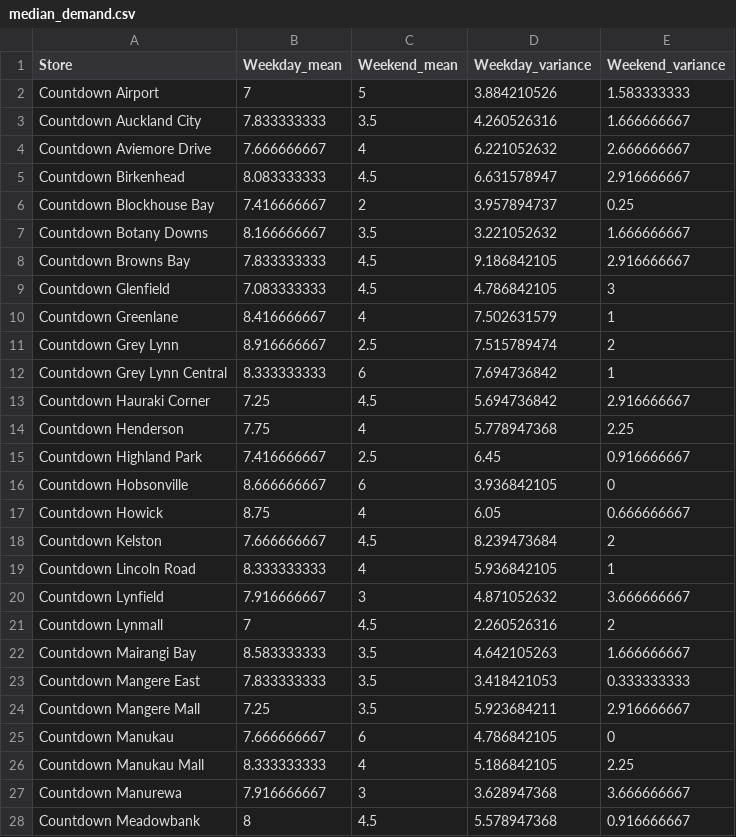
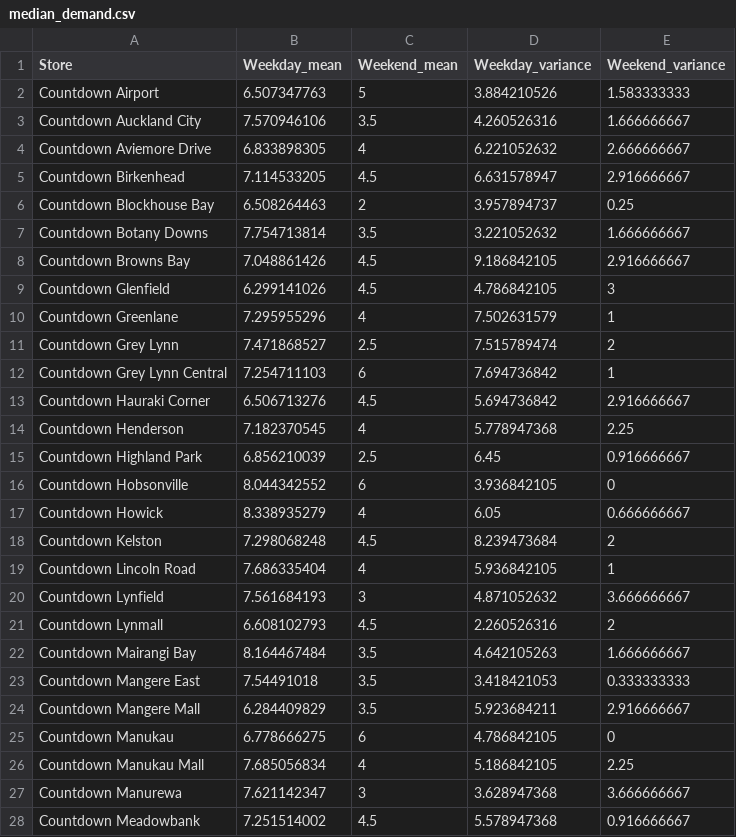
Before and after one commit to stho382/ENGSCI_Group_6_OR, a CSV file: Data/median_demand.csv, drawn as a sheet; only a part is shown; the diff covers the shown part only.

```diff
--- a/Data/median_demand.csv
+++ b/Data/median_demand.csv
@@ -1,28 +1,28 @@
 Store,Weekday_mean,Weekend_mean,Weekday_variance,Weekend_variance
-Countdown Airport,7,5,3.884210526,1.583333333
-Countdown Auckland City,7.833333333,3.5,4.260526316,1.666666667
-Countdown Aviemore Drive,7.666666667,4,6.221052632,2.666666667
-Countdown Birkenhead,8.083333333,4.5,6.631578947,2.916666667
-Countdown Blockhouse Bay,7.416666667,2,3.957894737,0.25
-Countdown Botany Downs,8.166666667,3.5,3.221052632,1.666666667
-Countdown Browns Bay,7.833333333,4.5,9.186842105,2.916666667
-Countdown Glenfield,7.083333333,4.5,4.786842105,3
-Countdown Greenlane,8.416666667,4,7.502631579,1
-Countdown Grey Lynn,8.916666667,2.5,7.515789474,2
-Countdown Grey Lynn Central,8.333333333,6,7.694736842,1
-Countdown Hauraki Corner,7.25,4.5,5.694736842,2.916666667
-Countdown Henderson,7.75,4,5.778947368,2.25
-Countdown Highland Park,7.416666667,2.5,6.45,0.916666667
-Countdown Hobsonville,8.666666667,6,3.936842105,0
-Countdown Howick,8.75,4,6.05,0.666666667
-Countdown Kelston,7.666666667,4.5,8.239473684,2
-Countdown Lincoln Road,8.333333333,4,5.936842105,1
-Countdown Lynfield,7.916666667,3,4.871052632,3.666666667
-Countdown Lynmall,7,4.5,2.260526316,2
-Countdown Mairangi Bay,8.583333333,3.5,4.642105263,1.666666667
-Countdown Mangere East,7.833333333,3.5,3.418421053,0.333333333
-Countdown Mangere Mall,7.25,3.5,5.923684211,2.916666667
-Countdown Manukau,7.666666667,6,4.786842105,0
-Countdown Manukau Mall,8.333333333,4,5.186842105,2.25
-Countdown Manurewa,7.916666667,3,3.628947368,3.666666667
-Countdown Meadowbank,8,4.5,5.578947368,0.916666667
+Countdown Airport,6.507347763,5,3.884210526,1.583333333
+Countdown Auckland City,7.570946106,3.5,4.260526316,1.666666667
+Countdown Aviemore Drive,6.833898305,4,6.221052632,2.666666667
+Countdown Birkenhead,7.114533205,4.5,6.631578947,2.916666667
+Countdown Blockhouse Bay,6.508264463,2,3.957894737,0.25
+Countdown Botany Downs,7.754713814,3.5,3.221052632,1.666666667
+Countdown Browns Bay,7.048861426,4.5,9.186842105,2.916666667
+Countdown Glenfield,6.299141026,4.5,4.786842105,3
+Countdown Greenlane,7.295955296,4,7.502631579,1
+Countdown Grey Lynn,7.471868527,2.5,7.515789474,2
+Countdown Grey Lynn Central,7.254711103,6,7.694736842,1
+Countdown Hauraki Corner,6.506713276,4.5,5.694736842,2.916666667
+Countdown Henderson,7.182370545,4,5.778947368,2.25
+Countdown Highland Park,6.856210039,2.5,6.45,0.916666667
+Countdown Hobsonville,8.044342552,6,3.936842105,0
+Countdown Howick,8.338935279,4,6.05,0.666666667
+Countdown Kelston,7.298068248,4.5,8.239473684,2
+Countdown Lincoln Road,7.686335404,4,5.936842105,1
+Countdown Lynfield,7.561684193,3,4.871052632,3.666666667
+Countdown Lynmall,6.608102793,4.5,2.260526316,2
+Countdown Mairangi Bay,8.164467484,3.5,4.642105263,1.666666667
+Countdown Mangere East,7.54491018,3.5,3.418421053,0.333333333
+Countdown Mangere Mall,6.284409829,3.5,5.923684211,2.916666667
+Countdown Manukau,6.778666275,6,4.786842105,0
+Countdown Manukau Mall,7.685056834,4,5.186842105,2.25
+Countdown Manurewa,7.621142347,3,3.628947368,3.666666667
+Countdown Meadowbank,7.251514002,4.5,5.578947368,0.916666667
```
Also changed, not shown: 38 edited cells elsewhere in this file, Data/LocationCentralSouth.csv, Data/LocationCentralSouthWeekend.csv, 10 other files.
